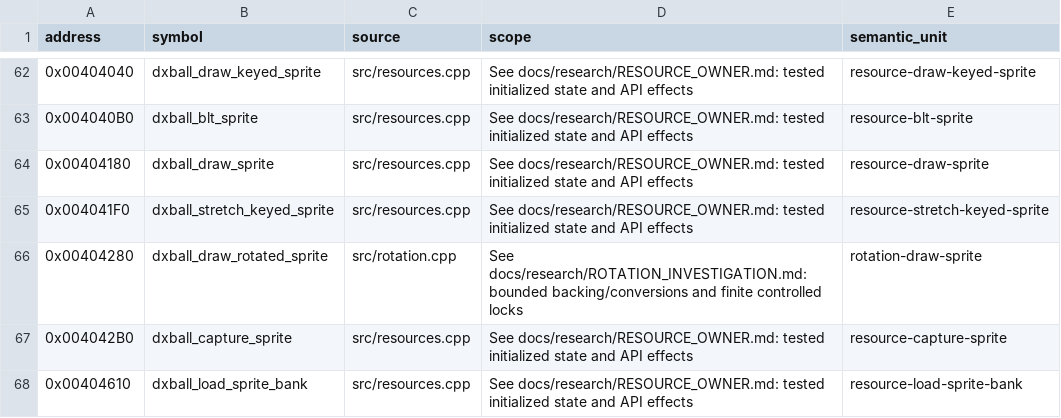
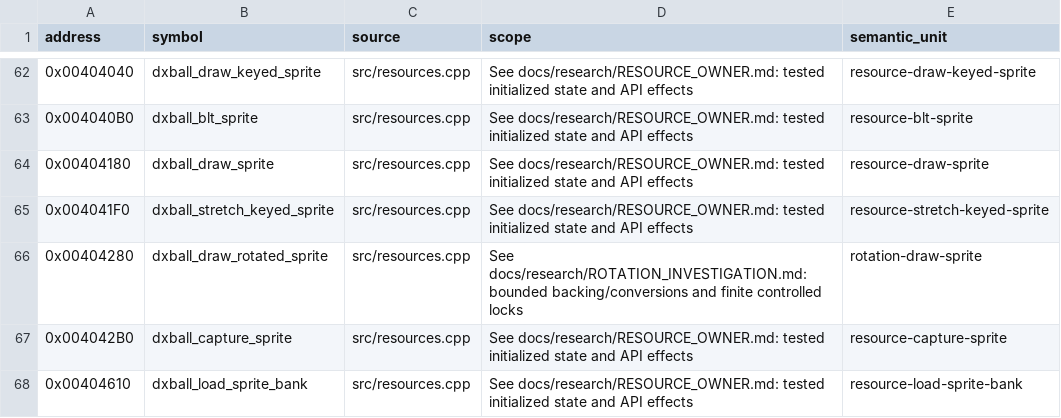
Before and after one commit to N0zoM1z0/dx-ball, a CSV file: config/implemented.csv, drawn as a sheet; only a part is shown, gaps mark what is left out.

```diff
--- a/config/implemented.csv
+++ b/config/implemented.csv
@@ -65,3 +65,3 @@ address,symbol,source,scope,semantic_unit
 0x004041F0,dxball_stretch_keyed_sprite,src/resources.cpp,See docs/research/RESOURCE_OWNER.md: tested initialized state and API effects,resource-stretch-keyed-sprite
-0x00404280,dxball_draw_rotated_sprite,src/rotation.cpp,See docs/research/ROTATION_INVESTIGATION.md: bounded backing/conversions and finite controlled locks,rotation-draw-sprite
+0x00404280,dxball_draw_rotated_sprite,src/resources.cpp,See docs/research/ROTATION_INVESTIGATION.md: bounded backing/conversions and finite controlled locks,rotation-draw-sprite
 0x004042B0,dxball_capture_sprite,src/resources.cpp,See docs/research/RESOURCE_OWNER.md: tested initialized state and API effects,resource-capture-sprite
```
Also changed, not shown: config/functions.csv, config/matches.csv, 13 other files.
